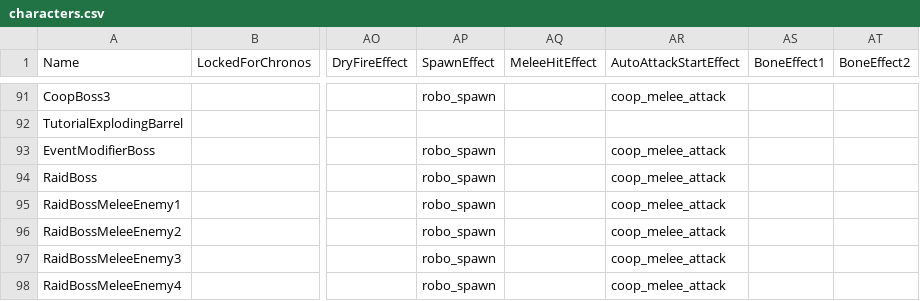
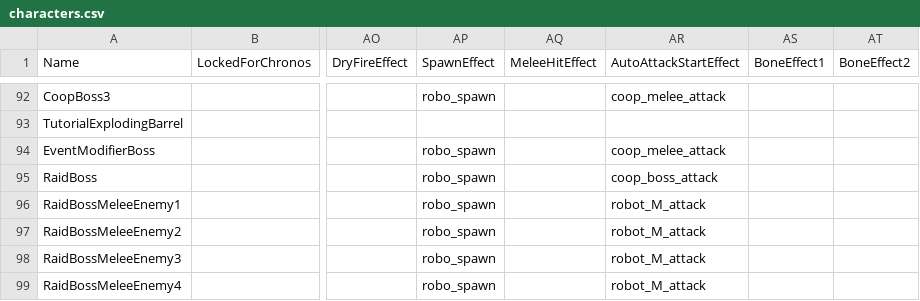
Before and after one commit to DzikStar/Supercell, a CSV file: Games/Brawl Stars/Files/assets/csv_logic/characters.csv, drawn as a sheet; only a part is shown, gaps mark what is left out; addresses are those after the commit; the diff covers the shown part only; the diff names each change by its address in the sheet, - before the commit and + after, or states it on an @@ line.

Commit message:
44.226

```diff
--- a/Games/Brawl Stars/Files/assets/csv_logic/characters.csv
+++ b/Games/Brawl Stars/Files/assets/csv_logic/characters.csv
-AR95 (AutoAttackStartEffect): coop_melee_attack
+AR95 (AutoAttackStartEffect): coop_boss_attack
-AR96:AR99 (AutoAttackStartEffect): coop_melee_attack
+AR96:AR99 (AutoAttackStartEffect): robot_M_attack
```
Also changed, not shown: 4 added rows and 27 edited cells elsewhere in this file.
